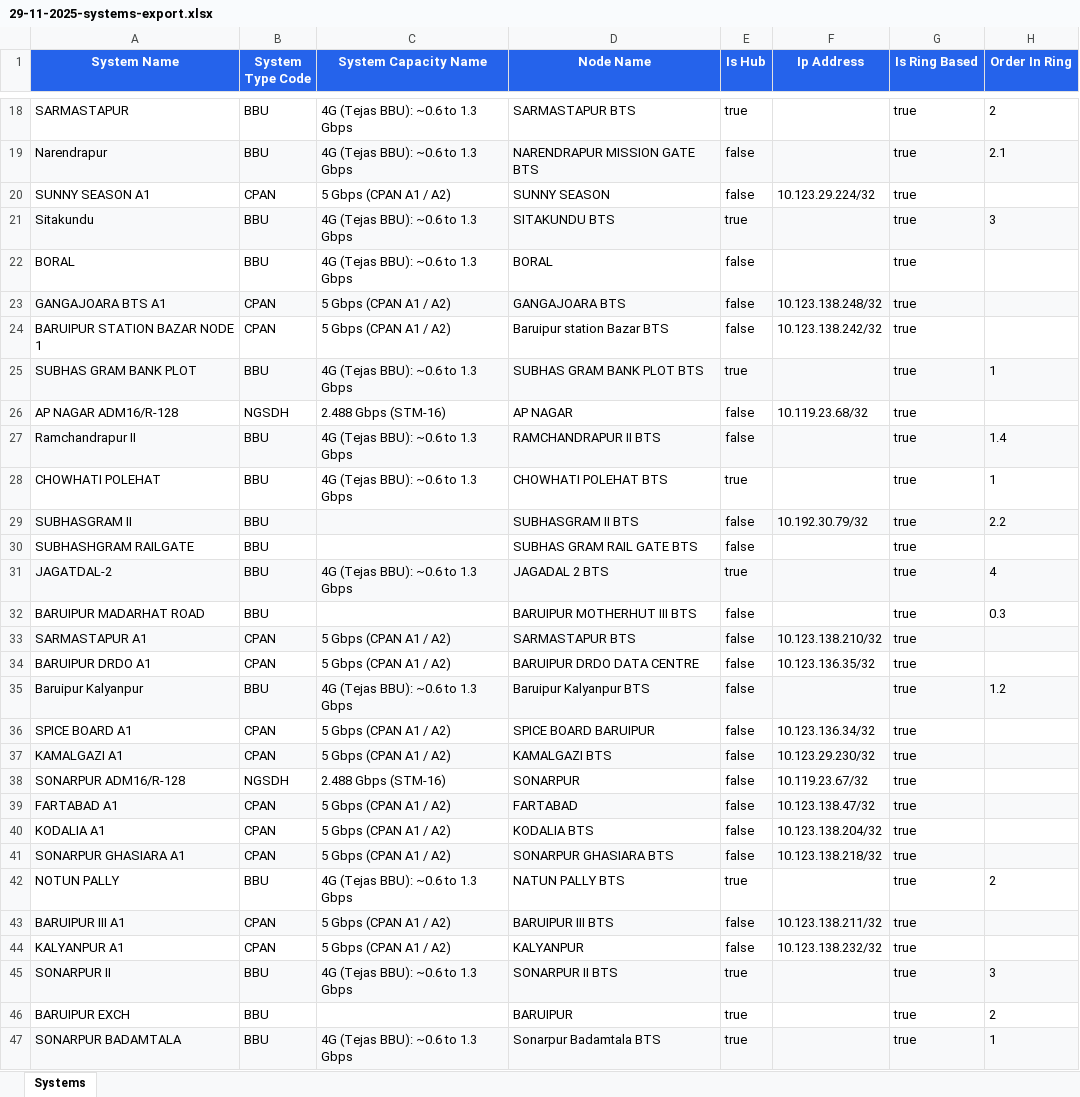
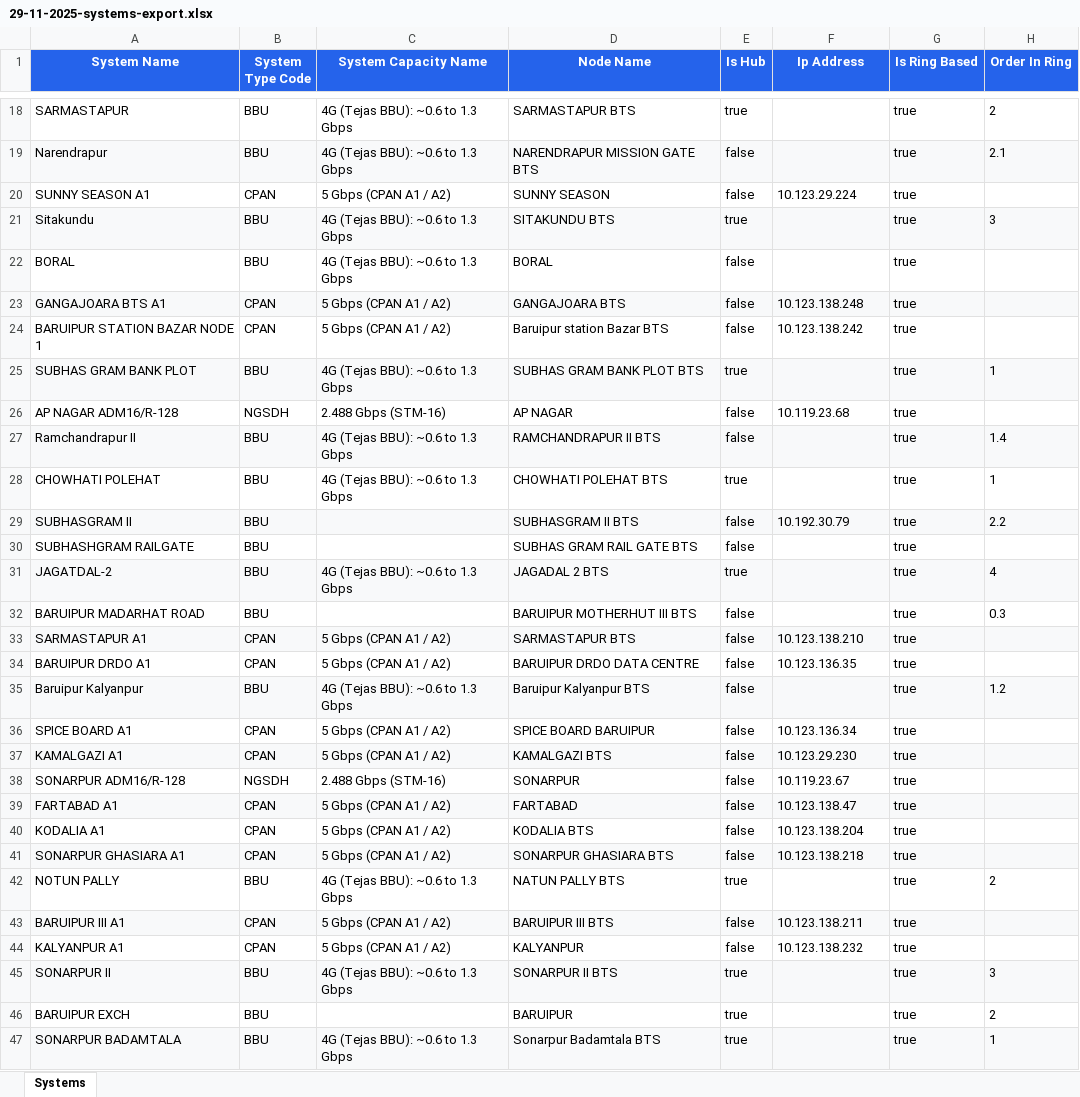
Before and after one commit to sdetmharinavi/hnvtx, an Excel workbook: data/29-11-2025-systems-export.xlsx, sheet Systems, drawn as a sheet; only a part is shown, gaps mark what is left out; values as stored, in another font and other column widths than the file's, no borders; the diff covers the shown part only; the diff names each change by its address in the sheet, - before the commit and + after, or states it on an @@ line.

```diff
--- a/data/29-11-2025-systems-export.xlsx (sheet Systems)
+++ b/data/29-11-2025-systems-export.xlsx (sheet Systems)
-F20 (Ip Address): 10.123.29.224/32
+F20 (Ip Address): 10.123.29.224
-F23 (Ip Address): 10.123.138.248/32
+F23 (Ip Address): 10.123.138.248
-F24 (Ip Address): 10.123.138.242/32
+F24 (Ip Address): 10.123.138.242
-F26 (Ip Address): 10.119.23.68/32
+F26 (Ip Address): 10.119.23.68
-F29 (Ip Address): 10.192.30.79/32
+F29 (Ip Address): 10.192.30.79
-F33 (Ip Address): 10.123.138.210/32
+F33 (Ip Address): 10.123.138.210
-F34 (Ip Address): 10.123.136.35/32
+F34 (Ip Address): 10.123.136.35
-F36 (Ip Address): 10.123.136.34/32
+F36 (Ip Address): 10.123.136.34
-F37 (Ip Address): 10.123.29.230/32
+F37 (Ip Address): 10.123.29.230
-F38 (Ip Address): 10.119.23.67/32
+F38 (Ip Address): 10.119.23.67
-F39 (Ip Address): 10.123.138.47/32
+F39 (Ip Address): 10.123.138.47
-F40 (Ip Address): 10.123.138.204/32
+F40 (Ip Address): 10.123.138.204
-F41 (Ip Address): 10.123.138.218/32
+F41 (Ip Address): 10.123.138.218
-F43 (Ip Address): 10.123.138.211/32
+F43 (Ip Address): 10.123.138.211
-F44 (Ip Address): 10.123.138.232/32
+F44 (Ip Address): 10.123.138.232
```
Also changed, not shown: 73 edited cells elsewhere in this sheet, 13 other files.
